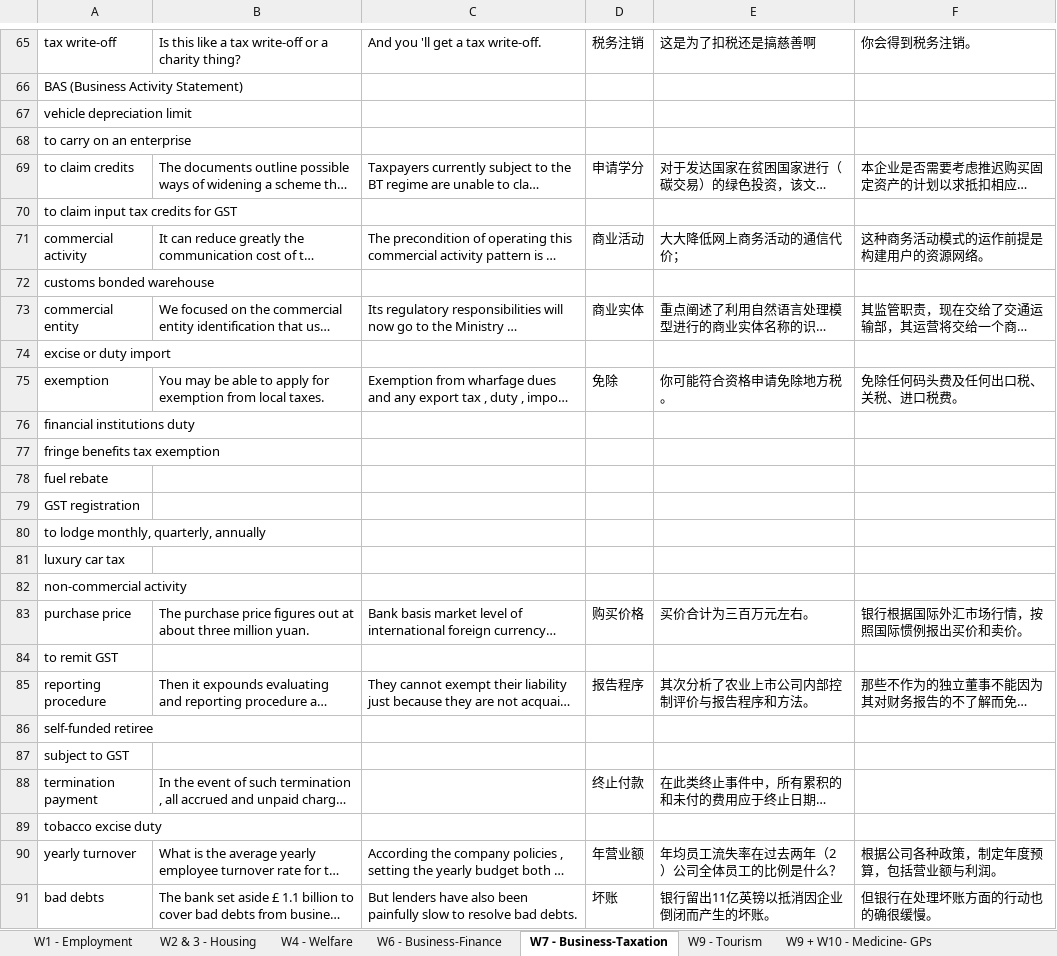
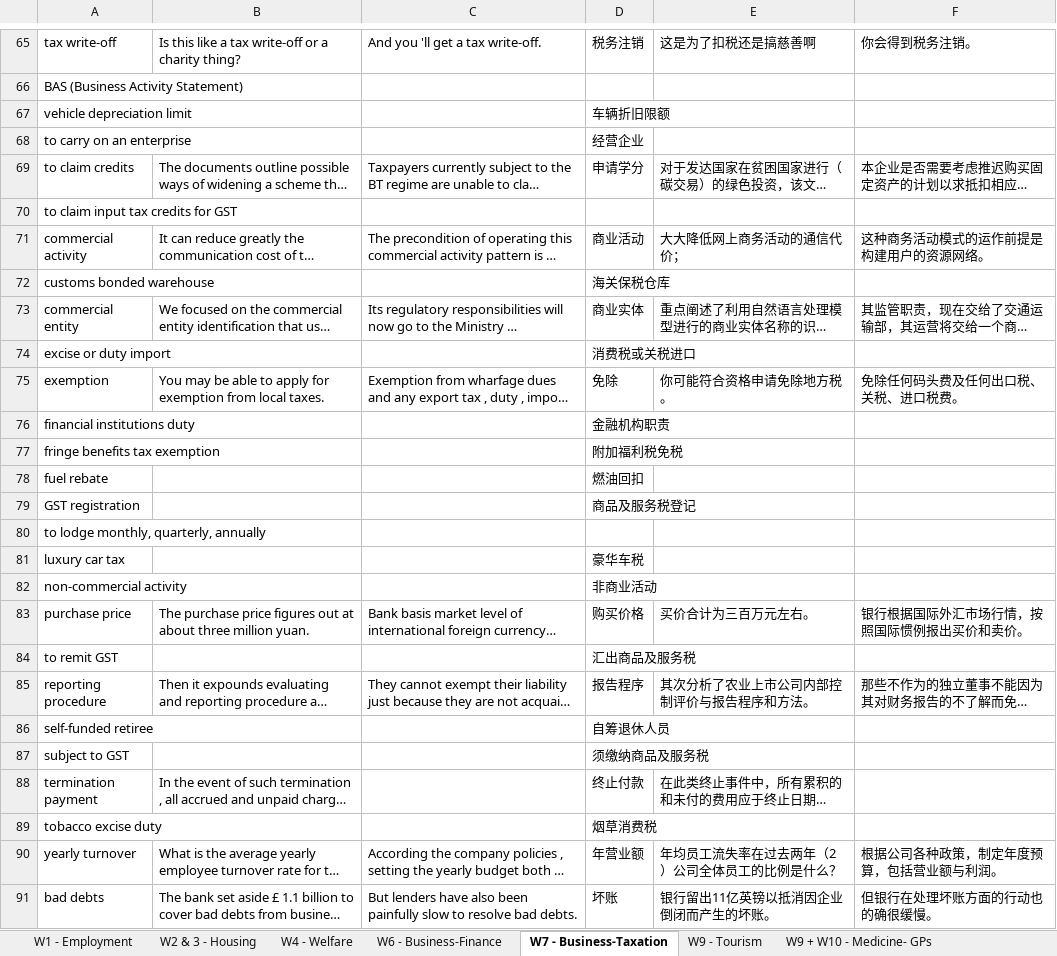
Before and after one commit to hongtao45/Translator, an Excel workbook: trans_res.xlsx, sheet W7 - Business-Taxation, drawn as a sheet; only a part is shown, gaps mark what is left out; long unchanged cells end in …; values as stored, in another font and other column widths than the file's, no borders; the diff covers the shown part only; the diff names each change by its address in the sheet, - before the commit and + after, or states it on an @@ line.

```diff
--- a/trans_res.xlsx (sheet W7 - Business-Taxation)
+++ b/trans_res.xlsx (sheet W7 - Business-Taxation)
-D67: (empty)
+D67: 车辆折旧限额
-D68: (empty)
+D68: 经营企业
-D72: (empty)
+D72: 海关保税仓库
-D74: (empty)
+D74: 消费税或关税进口
-D76: (empty)
+D76: 金融机构职责
-D77: (empty)
+D77: 附加福利税免税
-D78: (empty)
+D78: 燃油回扣
-D79: (empty)
+D79: 商品及服务税登记
-D81: (empty)
+D81: 豪华车税
-D82: (empty)
+D82: 非商业活动
-D84: (empty)
+D84: 汇出商品及服务税
-D86: (empty)
+D86: 自筹退休人员
-D87: (empty)
+D87: 须缴纳商品及服务税
-D89: (empty)
+D89: 烟草消费税
```
Also changed, not shown: 21 edited cells elsewhere in this sheet, sheet W2 & 3 - Housing, sheet W4 - Welfare, sheet W9 + W10 - Medicine- GPs, sheet W1 - Employment, sheet W9 - Tourism, sheet W6 - Business-Finance, Glossary template - APG 5885 - Sem 1, 2021 - SEU.xlsx, 8 other files.
